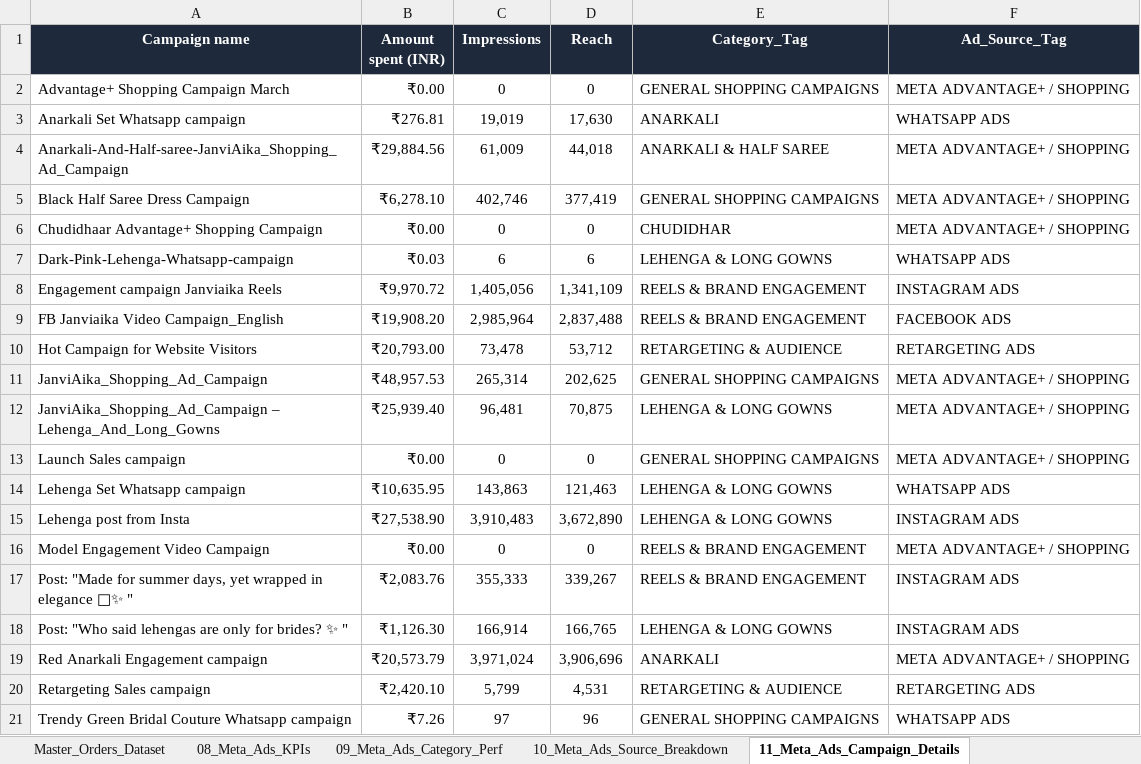
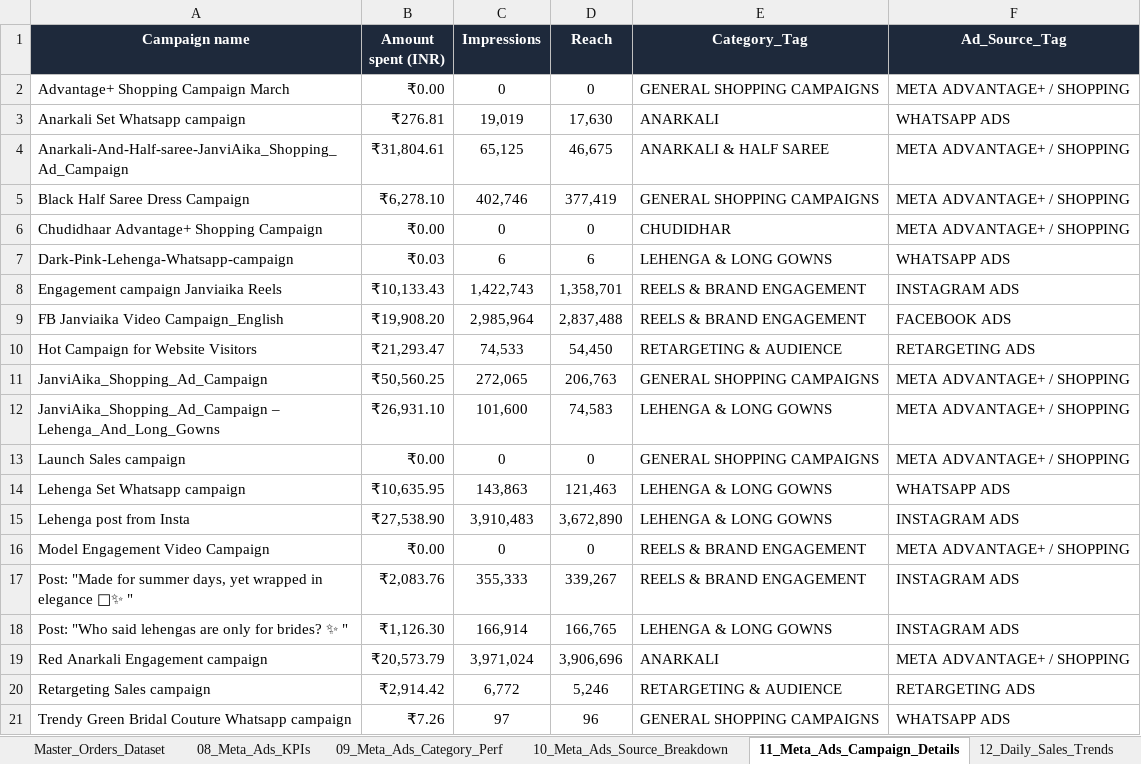
Before and after one commit to nrm-web/JANVI-AIKA-Website-Orders, an Excel workbook: Janvi_4see_Magic_Dashboard_Master.xlsx, sheet 11_Meta_Ads_Campaign_Details, drawn as a sheet; values as stored, in another font and other column widths than the file's, no borders; the diff names each change by its address in the sheet, - before the commit and + after, or states it on an @@ line.

Commit message:
Integrated Google Ads + updated Meta Ads (Apr 01 - Aug 05) into omnichannel acquisition master sheets (13, 17, 18, 19, 20)

```diff
--- a/Janvi_4see_Magic_Dashboard_Master.xlsx (sheet 11_Meta_Ads_Campaign_Details)
+++ b/Janvi_4see_Magic_Dashboard_Master.xlsx (sheet 11_Meta_Ads_Campaign_Details)
+sheet tab: 12_Daily_Sales_Trends
-B4 (Amount spent (INR)): ₹29,884.56
+B4 (Amount spent (INR)): ₹31,804.61
-C4 (Impressions): 61,009
+C4 (Impressions): 65,125
-D4 (Reach): 44,018
+D4 (Reach): 46,675
-B8 (Amount spent (INR)): ₹9,970.72
+B8 (Amount spent (INR)): ₹10,133.43
-C8 (Impressions): 1,405,056
+C8 (Impressions): 1,422,743
-D8 (Reach): 1,341,109
+D8 (Reach): 1,358,701
-B10 (Amount spent (INR)): ₹20,793.00
+B10 (Amount spent (INR)): ₹21,293.47
-C10 (Impressions): 73,478
+C10 (Impressions): 74,533
-D10 (Reach): 53,712
+D10 (Reach): 54,450
-B11 (Amount spent (INR)): ₹48,957.53
+B11 (Amount spent (INR)): ₹50,560.25
-C11 (Impressions): 265,314
+C11 (Impressions): 272,065
-D11 (Reach): 202,625
+D11 (Reach): 206,763
-B12 (Amount spent (INR)): ₹25,939.40
+B12 (Amount spent (INR)): ₹26,931.10
-C12 (Impressions): 96,481
+C12 (Impressions): 101,600
-D12 (Reach): 70,875
+D12 (Reach): 74,583
-B20 (Amount spent (INR)): ₹2,420.10
+B20 (Amount spent (INR)): ₹2,914.42
-C20 (Impressions): 5,799
+C20 (Impressions): 6,772
-D20 (Reach): 4,531
+D20 (Reach): 5,246
```
Also changed, not shown: sheet 17_Meta_Ads_Day_Acquisition, sheet 08_Meta_Ads_KPIs, sheet 13_Daily_Meta_Ads_Spend, sheet 18_Meta_Ads_Week_Acquisition, sheet 19_Meta_Ads_Month_Acquisition, sheet 09_Meta_Ads_Category_Perf, 1 more sheet, other sheet tabs, 1 other file.
